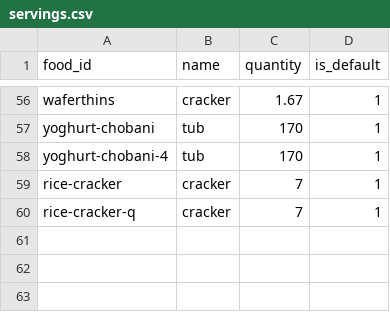
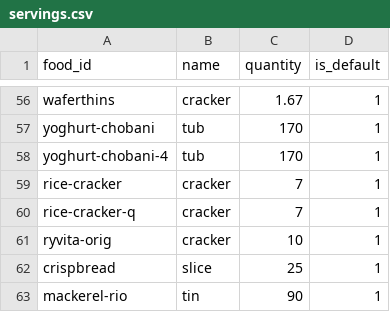
Before and after one commit to MachFour/macros-data, a CSV file: servings.csv, drawn as a sheet; only a part is shown, gaps mark what is left out.

```diff
--- a/servings.csv
+++ b/servings.csv
@@ -60 +60,4 @@ rice-cracker,cracker,7,1
 rice-cracker-q,cracker,7,1
+ryvita-orig,cracker,10,1
+crispbread,slice,25,1
+mackerel-rio,tin,90,1
```
Also changed, not shown: foods.csv, 1 other file.
